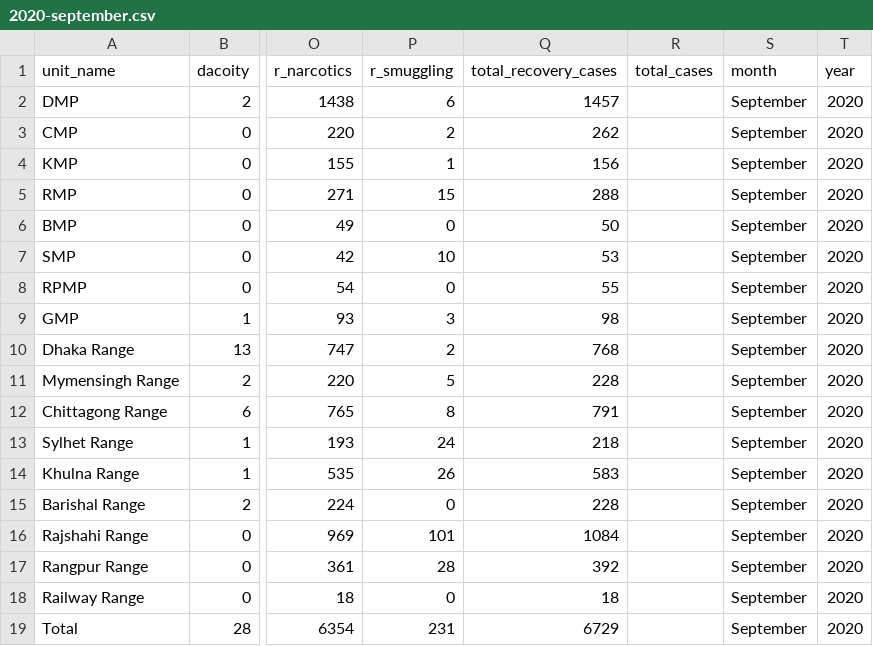
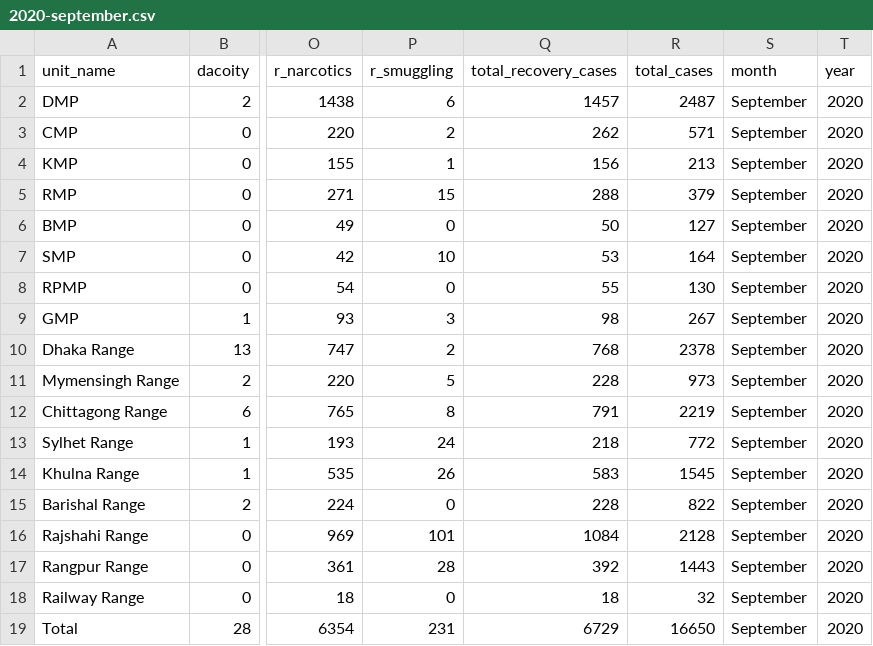
Before and after one commit to Sahadat97/Bangladesh-Crime-Data-Automation-and-Analysis, a CSV file: data/monthly_csv_paddle/2020-september.csv, drawn as a sheet; only a part is shown, gaps mark what is left out; the diff names each change by its address in the sheet, - before the commit and + after, or states it on an @@ line.

```diff
--- a/data/monthly_csv_paddle/2020-september.csv
+++ b/data/monthly_csv_paddle/2020-september.csv
-R2 (total_cases): (empty)
+R2 (total_cases): 2487
-R3 (total_cases): (empty)
+R3 (total_cases): 571
-R4 (total_cases): (empty)
+R4 (total_cases): 213
-R5 (total_cases): (empty)
+R5 (total_cases): 379
-R6 (total_cases): (empty)
+R6 (total_cases): 127
-R7 (total_cases): (empty)
+R7 (total_cases): 164
-R8 (total_cases): (empty)
+R8 (total_cases): 130
-R9 (total_cases): (empty)
+R9 (total_cases): 267
-R10 (total_cases): (empty)
+R10 (total_cases): 2378
-R11 (total_cases): (empty)
+R11 (total_cases): 973
-R12 (total_cases): (empty)
+R12 (total_cases): 2219
-R13 (total_cases): (empty)
+R13 (total_cases): 772
-R14 (total_cases): (empty)
+R14 (total_cases): 1545
-R15 (total_cases): (empty)
+R15 (total_cases): 822
-R16 (total_cases): (empty)
+R16 (total_cases): 2128
-R17 (total_cases): (empty)
+R17 (total_cases): 1443
-R18 (total_cases): (empty)
+R18 (total_cases): 32
-R19 (total_cases): (empty)
+R19 (total_cases): 16650
```
Also changed, not shown: data/bd_crime_monthly_master_paddle.csv, data/blanks_review_paddle.csv.
